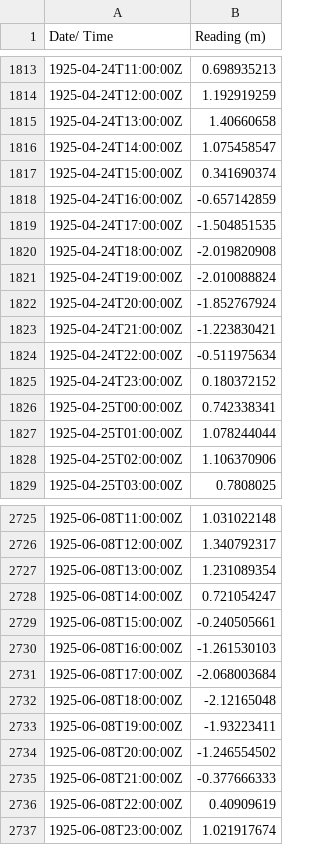
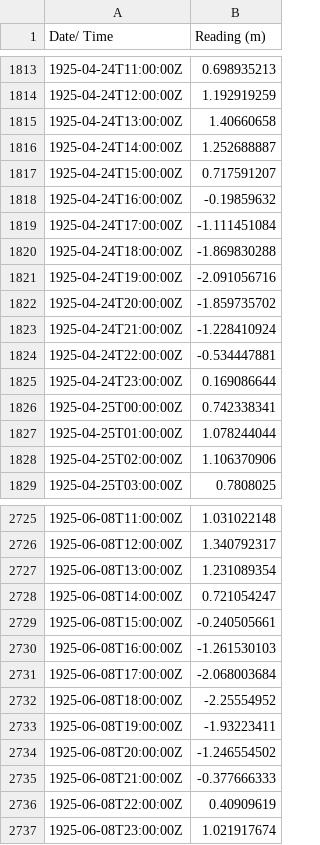
Before and after one commit to PatrickJMcLoughlin/Evaluating-Student-Involvement-in-Sea-Level-Data-Rescue-, a CSV file: Excel_Data/Dún_Laoghaire/Training_Data/1925_DL_m_ODM.csv, drawn as a sheet; only a part is shown, gaps mark what is left out; the diff names each change by its address in the sheet, - before the commit and + after, or states it on an @@ line.

Commit message:
Update 1925_DL_m_ODM.csv

```diff
--- a/Excel_Data/Dún_Laoghaire/Training_Data/1925_DL_m_ODM.csv
+++ b/Excel_Data/Dún_Laoghaire/Training_Data/1925_DL_m_ODM.csv
-B1816 (Reading (m)): 1.075458547
+B1816 (Reading (m)): 1.252688887
-B1817 (Reading (m)): 0.341690374
+B1817 (Reading (m)): 0.717591207
-B1818 (Reading (m)): -0.657142859
+B1818 (Reading (m)): -0.19859632
-B1819 (Reading (m)): -1.504851535
+B1819 (Reading (m)): -1.111451084
-B1820 (Reading (m)): -2.019820908
+B1820 (Reading (m)): -1.869830288
-B1821 (Reading (m)): -2.010088824
+B1821 (Reading (m)): -2.091056716
-B1822 (Reading (m)): -1.852767924
+B1822 (Reading (m)): -1.859735702
-B1823 (Reading (m)): -1.223830421
+B1823 (Reading (m)): -1.228410924
-B1824 (Reading (m)): -0.511975634
+B1824 (Reading (m)): -0.534447881
-B1825 (Reading (m)): 0.180372152
+B1825 (Reading (m)): 0.169086644
-B2732 (Reading (m)): -2.12165048
+B2732 (Reading (m)): -2.25554952
```
